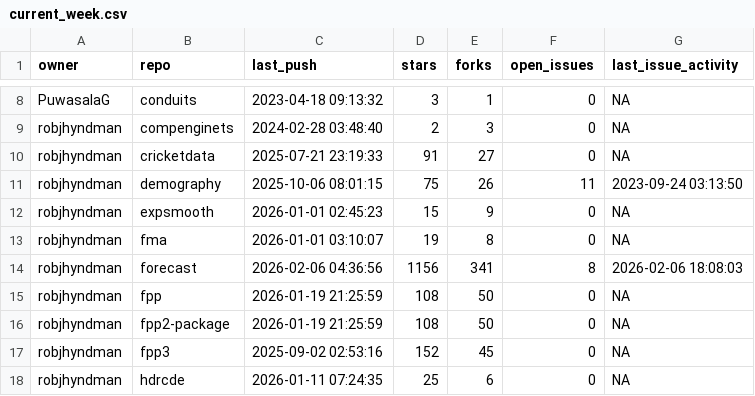
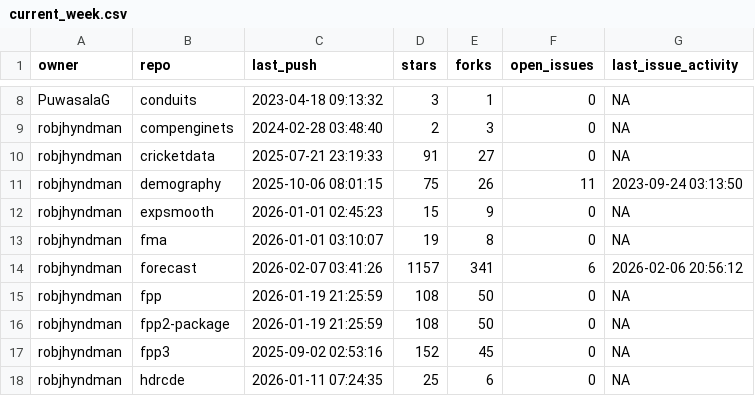
Before and after one commit to robjhyndman/gh-dashboard, a CSV file: current_week.csv, drawn as a sheet; only a part is shown, gaps mark what is left out.

```diff
--- a/current_week.csv
+++ b/current_week.csv
@@ -13,3 +13,3 @@
 "robjhyndman","fma",2026-01-01 03:10:07,19,8,0,NA
-"robjhyndman","forecast",2026-02-06 04:36:56,1156,341,8,2026-02-06 18:08:03
+"robjhyndman","forecast",2026-02-07 03:41:26,1157,341,6,2026-02-06 20:56:12
 "robjhyndman","fpp",2026-01-19 21:25:59,108,50,0,NA
```
